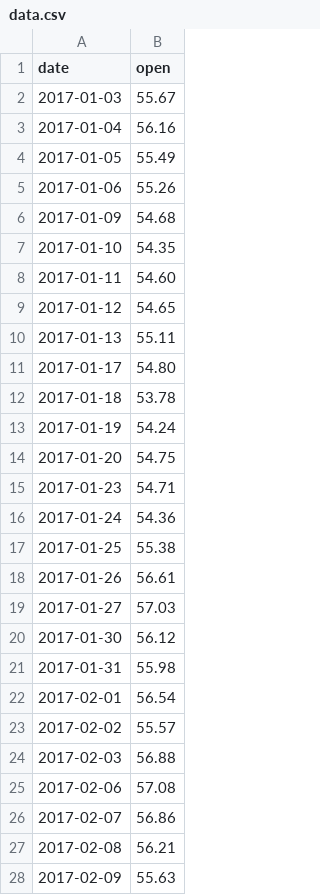
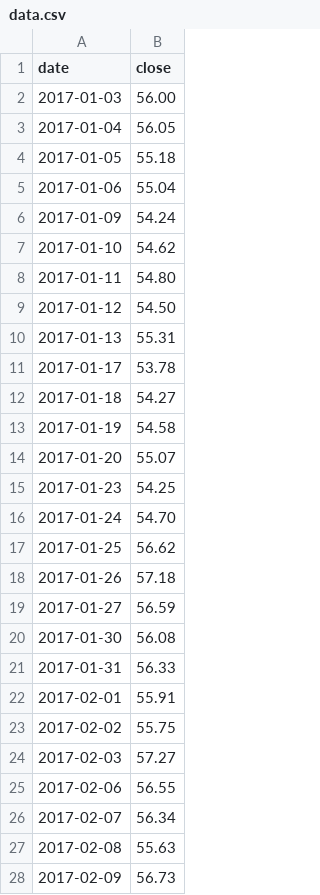
Before and after one commit to neilgamb/neilgamb.github.io, a CSV file: hosting/data.csv, drawn as a sheet; only a part is shown; the diff covers the shown part only.

Commit message:
file added to hosting

```diff
--- a/hosting/data.csv
+++ b/hosting/data.csv
@@ -1,28 +1,28 @@
-date,open
-2017-01-03,55.67
-2017-01-04,56.16
-2017-01-05,55.49
-2017-01-06,55.26
-2017-01-09,54.68
-2017-01-10,54.35
-2017-01-11,54.60
-2017-01-12,54.65
-2017-01-13,55.11
-2017-01-17,54.80
-2017-01-18,53.78
-2017-01-19,54.24
-2017-01-20,54.75
-2017-01-23,54.71
-2017-01-24,54.36
-2017-01-25,55.38
-2017-01-26,56.61
-2017-01-27,57.03
-2017-01-30,56.12
-2017-01-31,55.98
-2017-02-01,56.54
-2017-02-02,55.57
-2017-02-03,56.88
-2017-02-06,57.08
-2017-02-07,56.86
-2017-02-08,56.21
-2017-02-09,55.63
+date,close
+2017-01-03,56.00
+2017-01-04,56.05
+2017-01-05,55.18
+2017-01-06,55.04
+2017-01-09,54.24
+2017-01-10,54.62
+2017-01-11,54.80
+2017-01-12,54.50
+2017-01-13,55.31
+2017-01-17,53.78
+2017-01-18,54.27
+2017-01-19,54.58
+2017-01-20,55.07
+2017-01-23,54.25
+2017-01-24,54.70
+2017-01-25,56.62
+2017-01-26,57.18
+2017-01-27,56.59
+2017-01-30,56.08
+2017-01-31,56.33
+2017-02-01,55.91
+2017-02-02,55.75
+2017-02-03,57.27
+2017-02-06,56.55
+2017-02-07,56.34
+2017-02-08,55.63
+2017-02-09,56.73
```
Also changed, not shown: 110 edited cells elsewhere in this file, 1 other file.
